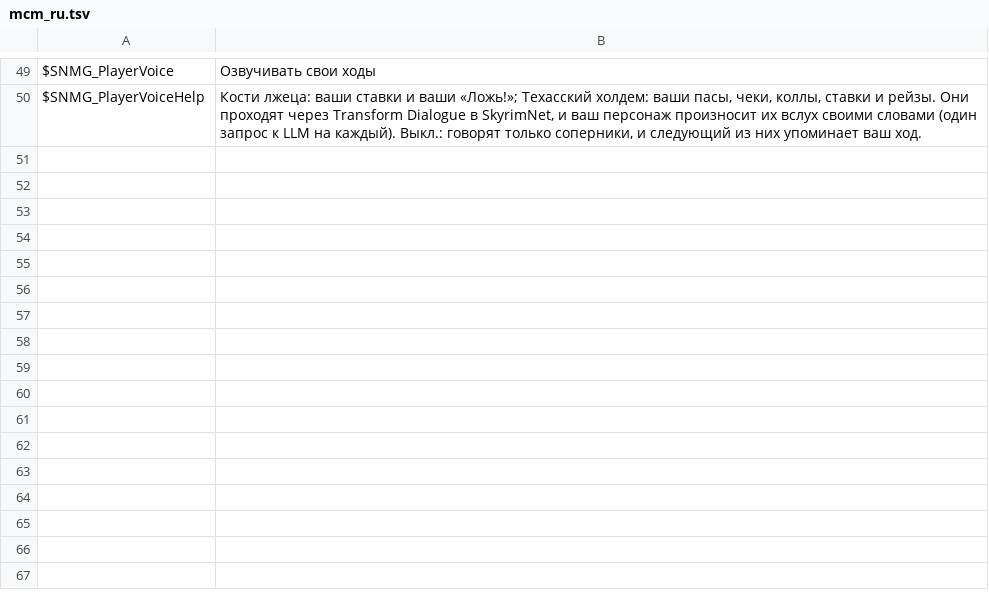
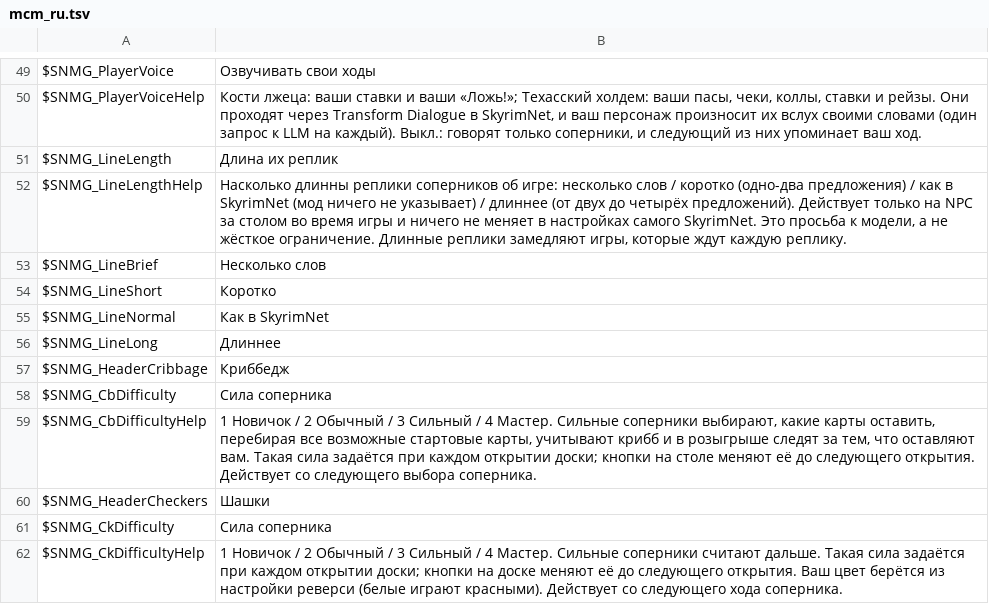
Before and after one commit to nightlantern-mods/skyrimnet_MiniGame, a TSV file: translations/ru/mcm_ru.tsv, drawn as a sheet; only a part is shown, gaps mark what is left out.

```diff
--- a/translations/ru/mcm_ru.tsv
+++ b/translations/ru/mcm_ru.tsv
@@ -50 +50,13 @@ $SNMG_PlayerVoice	Озвучивать свои ходы
 $SNMG_PlayerVoiceHelp	Кости лжеца: ваши ставки и ваши «Ложь!»; Техасский холдем: ваши пасы, чеки, коллы, ставки и рейзы. Они проходят через Transform Dialogue в SkyrimNet, и ваш персонаж произносит их вслух своими словами (один запрос к LLM на каждый). Выкл.: говорят только соперники, и следующий из них упоминает ваш ход.
+$SNMG_LineLength	Длина их реплик
+$SNMG_LineLengthHelp	Насколько длинны реплики соперников об игре: несколько слов / коротко (одно-два предложения) / как в SkyrimNet (мод ничего не указывает) / длиннее (от двух до четырёх предложений). Действует только на NPC за столом во время игры и ничего не меняет в настройках самого SkyrimNet. Это просьба к модели, а не жёсткое ограничение. Длинные реплики замедляют игры, которые ждут каждую реплику.
+$SNMG_LineBrief	Несколько слов
+$SNMG_LineShort	Коротко
+$SNMG_LineNormal	Как в SkyrimNet
+$SNMG_LineLong	Длиннее
+$SNMG_HeaderCribbage	Криббедж
+$SNMG_CbDifficulty	Сила соперника
+$SNMG_CbDifficultyHelp	1 Новичок / 2 Обычный / 3 Сильный / 4 Мастер. Сильные соперники выбирают, какие карты оставить, перебирая все возможные стартовые карты, учитывают крибб и в розыгрыше следят за тем, что оставляют вам. Такая сила задаётся при каждом открытии доски; кнопки на столе меняют её до следующего открытия. Действует со следующего выбора соперника.
+$SNMG_HeaderCheckers	Шашки
+$SNMG_CkDifficulty	Сила соперника
+$SNMG_CkDifficultyHelp	1 Новичок / 2 Обычный / 3 Сильный / 4 Мастер. Сильные соперники считают дальше. Такая сила задаётся при каждом открытии доски; кнопки на доске меняют её до следующего открытия. Ваш цвет берётся из настройки реверси (белые играют красными). Действует со следующего хода соперника.
```
Also changed, not shown: translations/de/mcm_de.tsv, translations/ja/mcm_ja.tsv, 19 other files.
